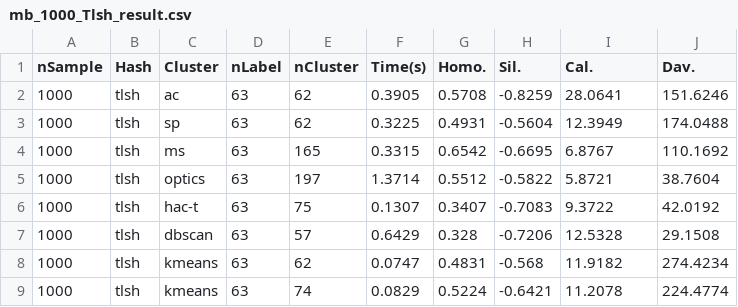
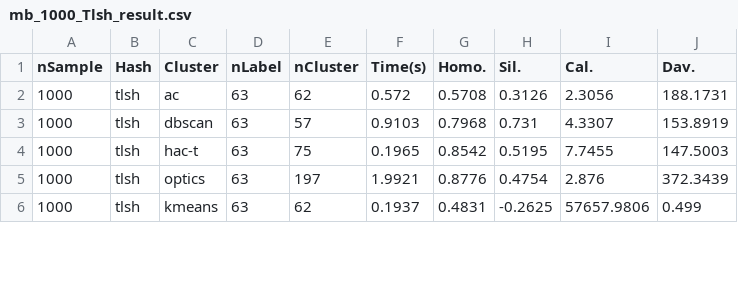
Before and after one commit to wwwalan23/CYBR7901, a CSV file: dataDir/output/mb_1000_Tlsh_result.csv, drawn as a sheet; only a part is shown; the diff covers the shown part only.

```diff
--- a/dataDir/output/mb_1000_Tlsh_result.csv
+++ b/dataDir/output/mb_1000_Tlsh_result.csv
@@ -1,9 +1,6 @@
 nSample,Hash,Cluster,nLabel,nCluster,Time(s),Homo.,Sil.,Cal.,Dav.
-1000,tlsh,ac,63,62,0.3905,0.5708,-0.8259,28.0641,151.6246
-1000,tlsh,sp,63,62,0.3225,0.4931,-0.5604,12.3949,174.0488
-1000,tlsh,ms,63,165,0.3315,0.6542,-0.6695,6.8767,110.1692
-1000,tlsh,optics,63,197,1.3714,0.5512,-0.5822,5.8721,38.7604
-1000,tlsh,hac-t,63,75,0.1307,0.3407,-0.7083,9.3722,42.0192
-1000,tlsh,dbscan,63,57,0.6429,0.328,-0.7206,12.5328,29.1508
-1000,tlsh,kmeans,63,62,0.0747,0.4831,-0.568,11.9182,274.4234
-1000,tlsh,kmeans,63,74,0.0829,0.5224,-0.6421,11.2078,224.4774
+1000,tlsh,ac,63,62,0.572,0.5708,0.3126,2.3056,188.1731
+1000,tlsh,dbscan,63,57,0.9103,0.7968,0.731,4.3307,153.8919
+1000,tlsh,hac-t,63,75,0.1965,0.8542,0.5195,7.7455,147.5003
+1000,tlsh,optics,63,197,1.9921,0.8776,0.4754,2.876,372.3439
+1000,tlsh,kmeans,63,62,0.1937,0.4831,-0.2625,57657.9806,0.499
```
Also changed, not shown: 4 added rows, 1 removed row and 12 edited cells elsewhere in this file, dataDir/output/mb_100_Tlsh_result.csv, 25 other files.
